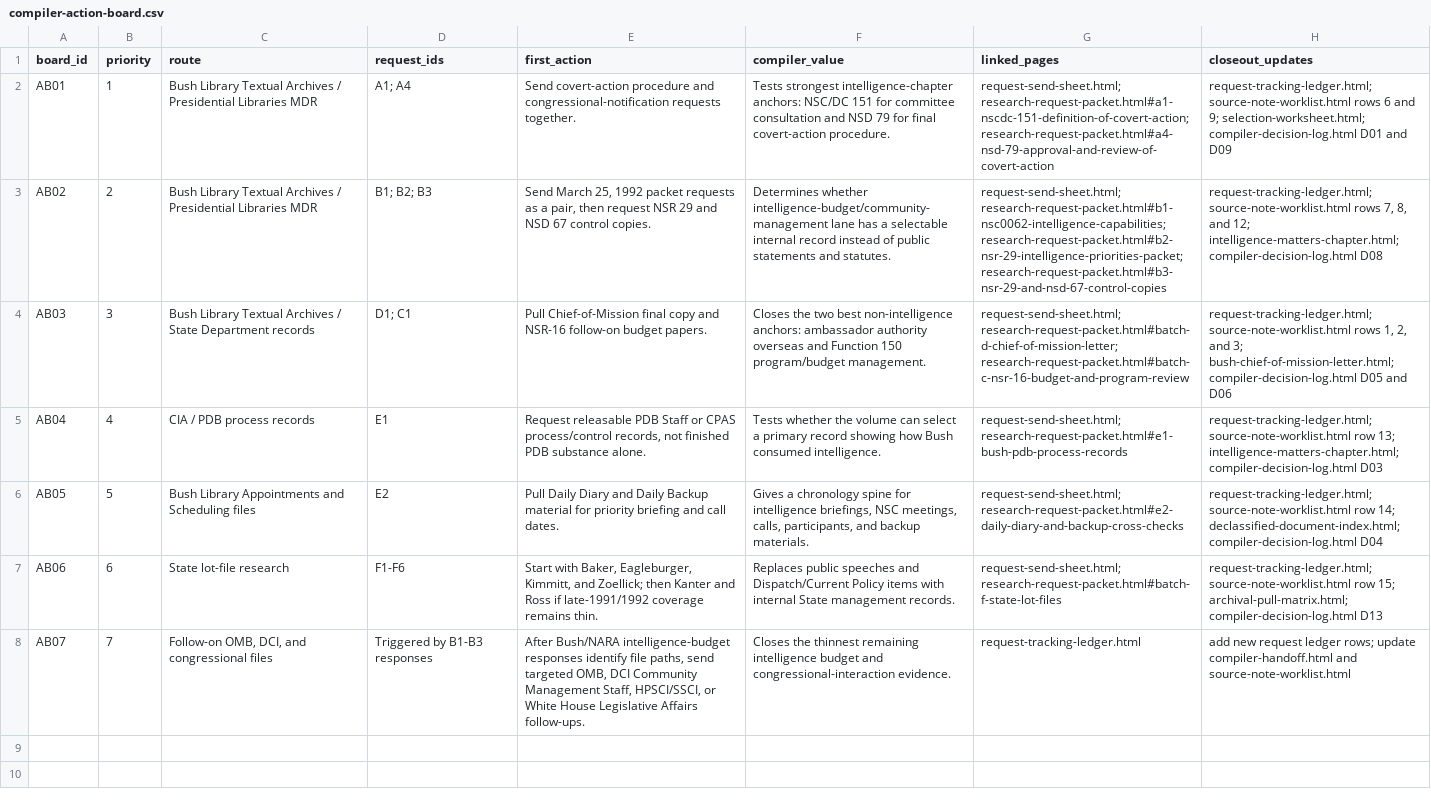
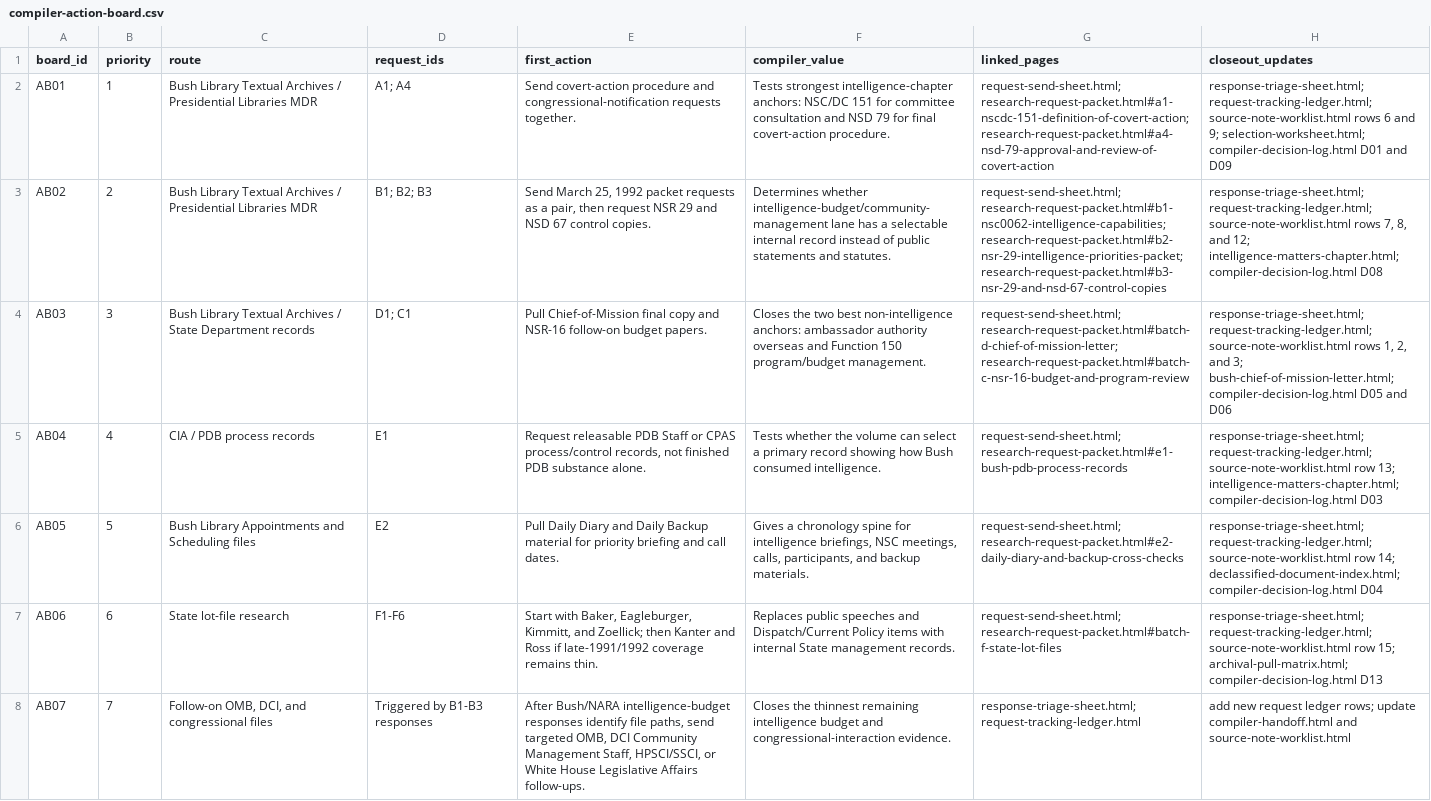
Before and after one commit to therealjameswilson/org-man-89-92, a CSV file: reports/compiler-action-board.csv, drawn as a sheet; the diff names each change by its address in the sheet, - before the commit and + after, or states it on an @@ line.

Commit message:
Add response triage sheet

```diff
--- a/reports/compiler-action-board.csv
+++ b/reports/compiler-action-board.csv
-H2 (closeout_updates): request-tracking-ledger.html; source-note-worklist.html…
+H2 (closeout_updates): response-triage-sheet.html; request-tracking-ledger.html; source-note-worklist.html…
-H3 (closeout_updates): request-tracking-ledger.html; source-note-worklist.html…
+H3 (closeout_updates): response-triage-sheet.html; request-tracking-ledger.html; source-note-worklist.html…
-H4 (closeout_updates): request-tracking-ledger.html; source-note-worklist.html…
+H4 (closeout_updates): response-triage-sheet.html; request-tracking-ledger.html; source-note-worklist.html…
-H5 (closeout_updates): request-tracking-ledger.html; source-note-worklist.html…
+H5 (closeout_updates): response-triage-sheet.html; request-tracking-ledger.html; source-note-worklist.html…
-H6 (closeout_updates): request-tracking-ledger.html; source-note-worklist.html…
+H6 (closeout_updates): response-triage-sheet.html; request-tracking-ledger.html; source-note-worklist.html…
-H7 (closeout_updates): request-tracking-ledger.html; source-note-worklist.html…
+H7 (closeout_updates): response-triage-sheet.html; request-tracking-ledger.html; source-note-worklist.html…
-G8 (linked_pages): request-tracking-ledger.html
+G8 (linked_pages): response-triage-sheet.html; request-tracking-ledger.html
```
Also changed, not shown: reports/compiler-dashboard.csv, reports/promotion-gate-checklist.csv, 14 other files.
